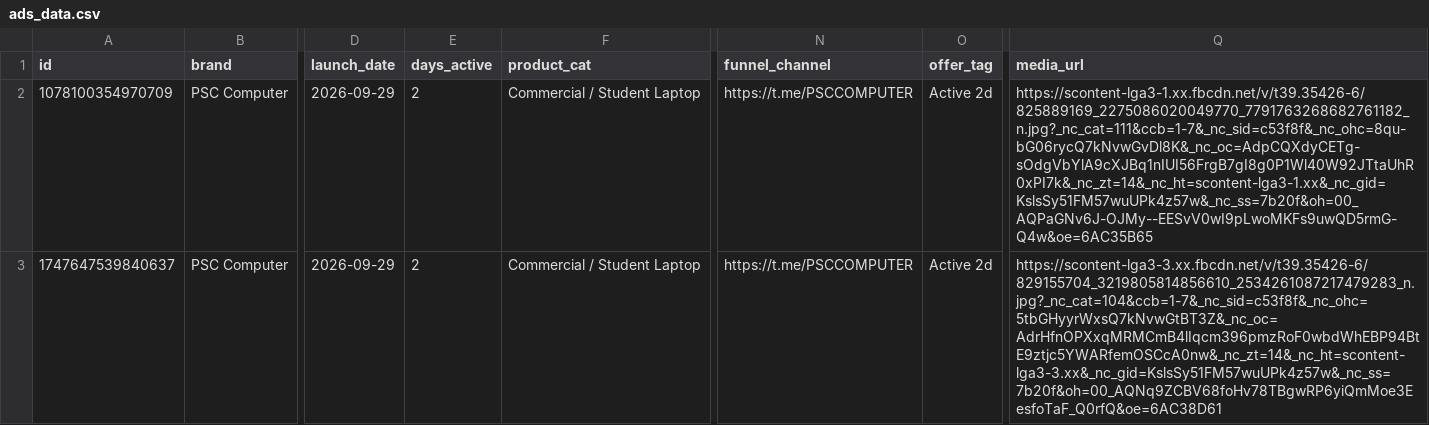
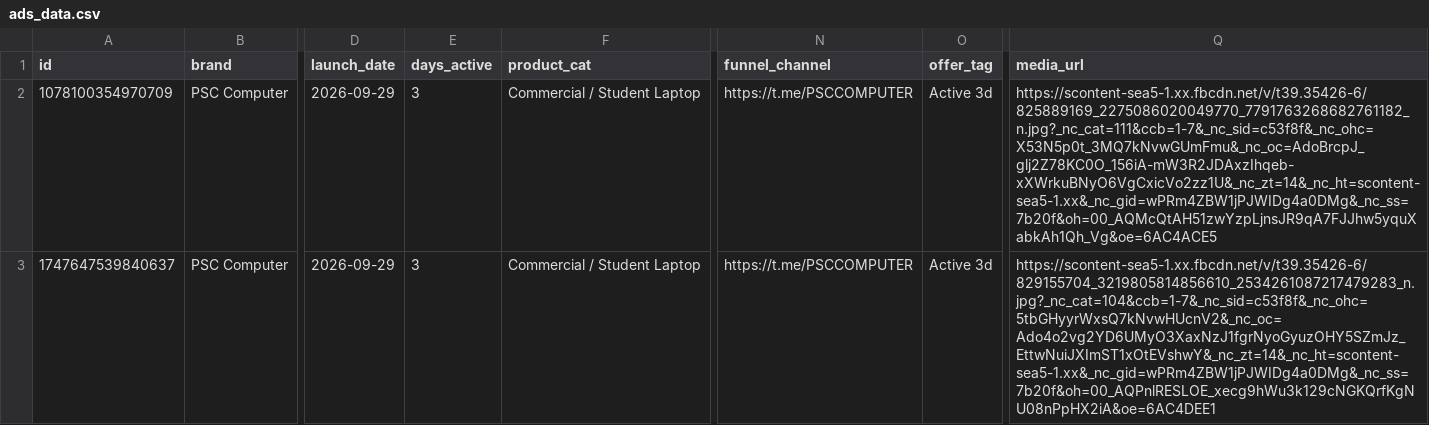
Before and after one commit to KiraDontPlay/Daily-Competitor-Intel-Scraper-2.0, a CSV file: ads_data.csv, drawn as a sheet; only a part is shown, gaps mark what is left out; the diff names each change by its address in the sheet, - before the commit and + after, or states it on an @@ line.

```diff
--- a/ads_data.csv
+++ b/ads_data.csv
-E2:E3 (days_active): 2
+E2:E3 (days_active): 3
-O2:O3 (offer_tag): Active 2d
+O2:O3 (offer_tag): Active 3d
-Q2 (media_url): https://scontent-lga3-1.xx.fbcdn.net/v/t39.35426-6/825889169_2275086020049770_7791763268682761182_n.jpg?_nc_cat=111&ccb=1-7&_nc_sid=c53f8f&_nc_ohc=8qu-bG06rycQ7kNvwGvDl8K&_nc_oc=AdpCQXdyCETg-sOdgVbYlA9cXJBq1nIUI56FrgB7gI8g0P1Wl40W92JTtaUhR0xPI7k&_nc_zt=14&_nc_ht=scontent-lga3-1.xx&_nc_gid=KslsSy51FM57wuUPk4z57w&_nc_ss=7b20f&oh=00_AQPaGNv6J-OJMy--EESvV0wI9pLwoMKFs9uwQD5rmG-Q4w&oe=6AC35B65
+Q2 (media_url): https://scontent-sea5-1.xx.fbcdn.net/v/t39.35426-6/825889169_2275086020049770_7791763268682761182_n.jpg?_nc_cat=111&ccb=1-7&_nc_sid=c53f8f&_nc_ohc=X53N5p0t_3MQ7kNvwGUmFmu&_nc_oc=AdoBrcpJ_glj2Z78KC0O_156iA-mW3R2JDAxzIhqeb-xXWrkuBNyO6VgCxicVo2zz1U&_nc_zt=14&_nc_ht=scontent-sea5-1.xx&_nc_gid=wPRm4ZBW1jPJWIDg4a0DMg&_nc_ss=7b20f&oh=00_AQMcQtAH51zwYzpLjnsJR9qA7FJJhw5yquXabkAh1Qh_Vg&oe=6AC4ACE5
-Q3 (media_url): https://scontent-lga3-3.xx.fbcdn.net/v/t39.35426-6/829155704_3219805814856610_2534261087217479283_n.jpg?_nc_cat=104&ccb=1-7&_nc_sid=c53f8f&_nc_ohc=5tbGHyyrWxsQ7kNvwGtBT3Z&_nc_oc=AdrHfnOPXxqMRMCmB4lIqcm396pmzRoF0wbdWhEBP94BtE9ztjc5YWARfemOSCcA0nw&_nc_zt=14&_nc_ht=scontent-lga3-3.xx&_nc_gid=KslsSy51FM57wuUPk4z57w&_nc_ss=7b20f&oh=00_AQNq9ZCBV68foHv78TBgwRP6yiQmMoe3EesfoTaF_Q0rfQ&oe=6AC38D61
+Q3 (media_url): https://scontent-sea5-1.xx.fbcdn.net/v/t39.35426-6/829155704_3219805814856610_2534261087217479283_n.jpg?_nc_cat=104&ccb=1-7&_nc_sid=c53f8f&_nc_ohc=5tbGHyyrWxsQ7kNvwHUcnV2&_nc_oc=Ado4o2vg2YD6UMyO3XaxNzJ1fgrNyoGyuzOHY5SZmJz_EttwNuiJXImST1xOtEVshwY&_nc_zt=14&_nc_ht=scontent-sea5-1.xx&_nc_gid=wPRm4ZBW1jPJWIDg4a0DMg&_nc_ss=7b20f&oh=00_AQPnlRESLOE_xecg9hWu3k129cNGKQrfKgNU08nPpHX2iA&oe=6AC4DEE1
```
Also changed, not shown: 1 other file.
